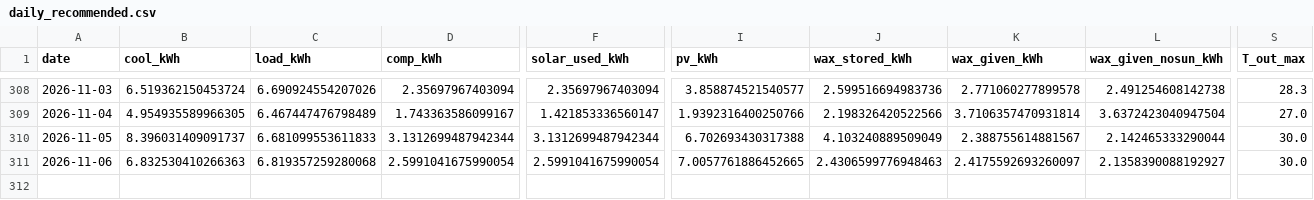
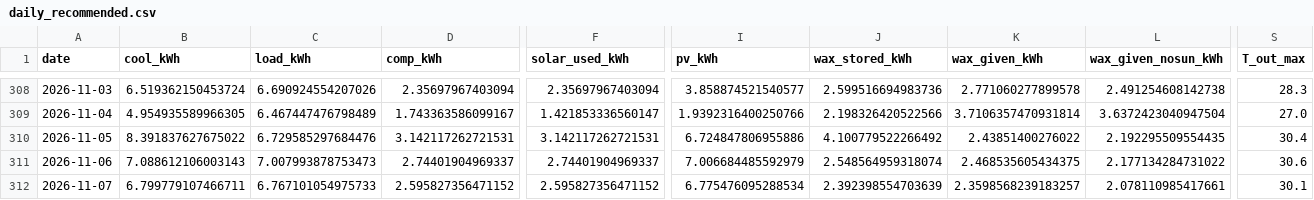
Before and after one commit to saineelam132-art/coldstorage, a CSV file: results/live/daily_recommended.csv, drawn as a sheet; only a part is shown, gaps mark what is left out; rows hold the shown columns only; the diff covers the shown part only; the diff names each change by its address in the sheet, - before the commit and + after, or states it on an @@ line.

```diff
--- a/results/live/daily_recommended.csv
+++ b/results/live/daily_recommended.csv
-B310 (cool_kWh): 8.396031409091737
+B310 (cool_kWh): 8.391837627675022
-C310 (load_kWh): 6.681099553611833
+C310 (load_kWh): 6.729585297684476
-D310 (comp_kWh): 3.1312699487942344
+D310 (comp_kWh): 3.142117262721531
-F310 (solar_used_kWh): 3.1312699487942344
+F310 (solar_used_kWh): 3.142117262721531
-I310 (pv_kWh): 6.702693430317388
+I310 (pv_kWh): 6.724847806955886
-J310 (wax_stored_kWh): 4.103240889509049
+J310 (wax_stored_kWh): 4.100779522266492
-K310 (wax_given_kWh): 2.388755614881567
+K310 (wax_given_kWh): 2.43851400276022
-L310 (wax_given_nosun_kWh): 2.142465333290044
+L310 (wax_given_nosun_kWh): 2.192295509554435
-S310 (T_out_max): 30.0
+S310 (T_out_max): 30.4
-B311 (cool_kWh): 6.832530410266363
+B311 (cool_kWh): 7.088612106003143
-C311 (load_kWh): 6.819357259280068
+C311 (load_kWh): 7.007993878753473
-D311 (comp_kWh): 2.5991041675990054
+D311 (comp_kWh): 2.74401904969337
-F311 (solar_used_kWh): 2.5991041675990054
+F311 (solar_used_kWh): 2.74401904969337
-I311 (pv_kWh): 7.0057761886452665
+I311 (pv_kWh): 7.006684485592979
-J311 (wax_stored_kWh): 2.4306599776948463
+J311 (wax_stored_kWh): 2.548564959318074
-K311 (wax_given_kWh): 2.4175592693260097
+K311 (wax_given_kWh): 2.468535605434375
-L311 (wax_given_nosun_kWh): 2.1358390088192927
+L311 (wax_given_nosun_kWh): 2.177134284731022
-S311 (T_out_max): 30.0
+S311 (T_out_max): 30.6
+row 312: 2026-11-07 | 6.799779107466711 | 6.767101054975733 | 2.595827356471152 | 2.595827356471152 | 6.775476095288534 | 2.392398554703639 | 2.3598568239183257 | 2.078110985417661 | 30.1
```
Also changed, not shown: 17 edited cells elsewhere in this file, data/live/openmeteo_archive_2026.csv, data/live/openmeteo_forecast_latest.csv, 14 other files.
